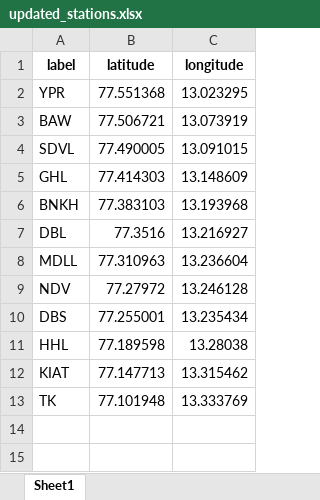
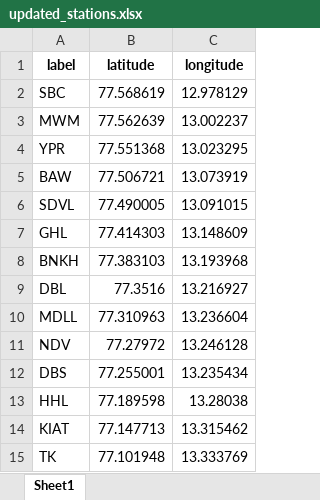
Before and after one commit to illuminatryX/TrainDelay, an Excel workbook: updated_stations.xlsx, sheet Sheet1, drawn as a sheet; values as stored, in another font and other column widths than the file's, no borders; the diff names each change by its address in the sheet, - before the commit and + after, or states it on an @@ line.

```diff
--- a/updated_stations.xlsx (sheet Sheet1)
+++ b/updated_stations.xlsx (sheet Sheet1)
+row 2: SBC | 77.568619 | 12.978129
+row 3: MWM | 77.562639 | 13.002237
```
Also changed, not shown: 2 other files.
